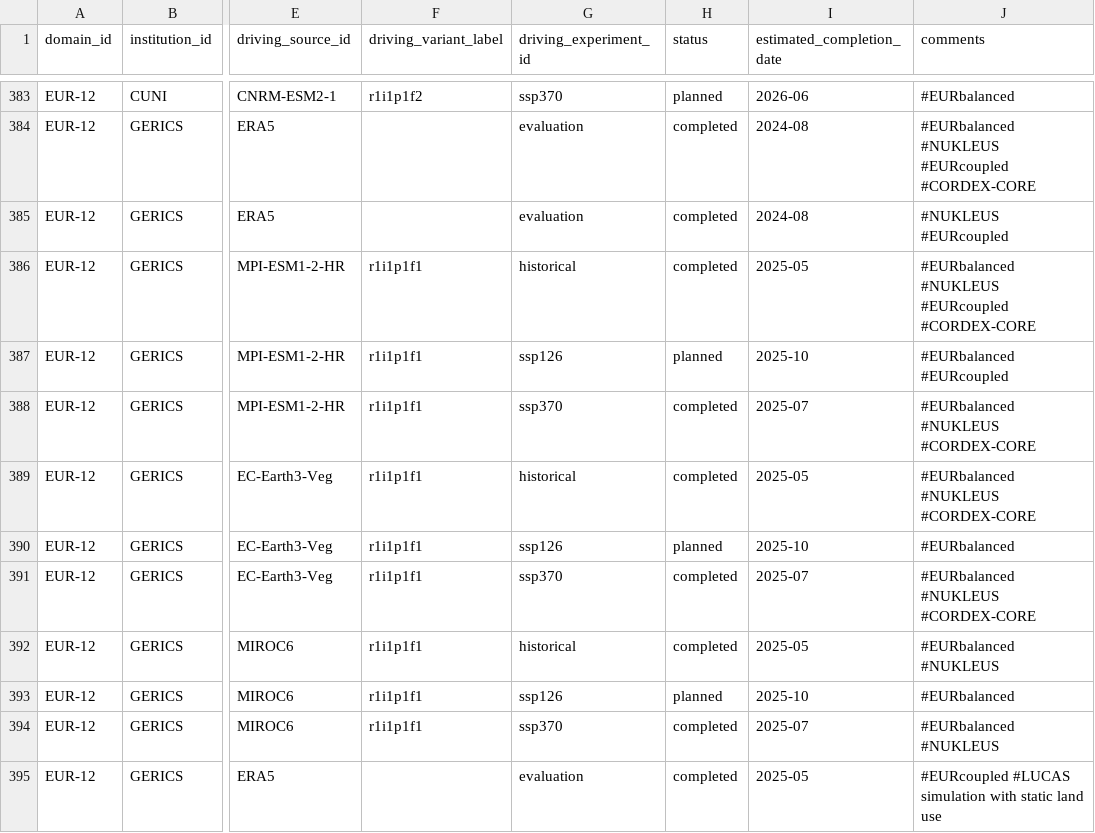
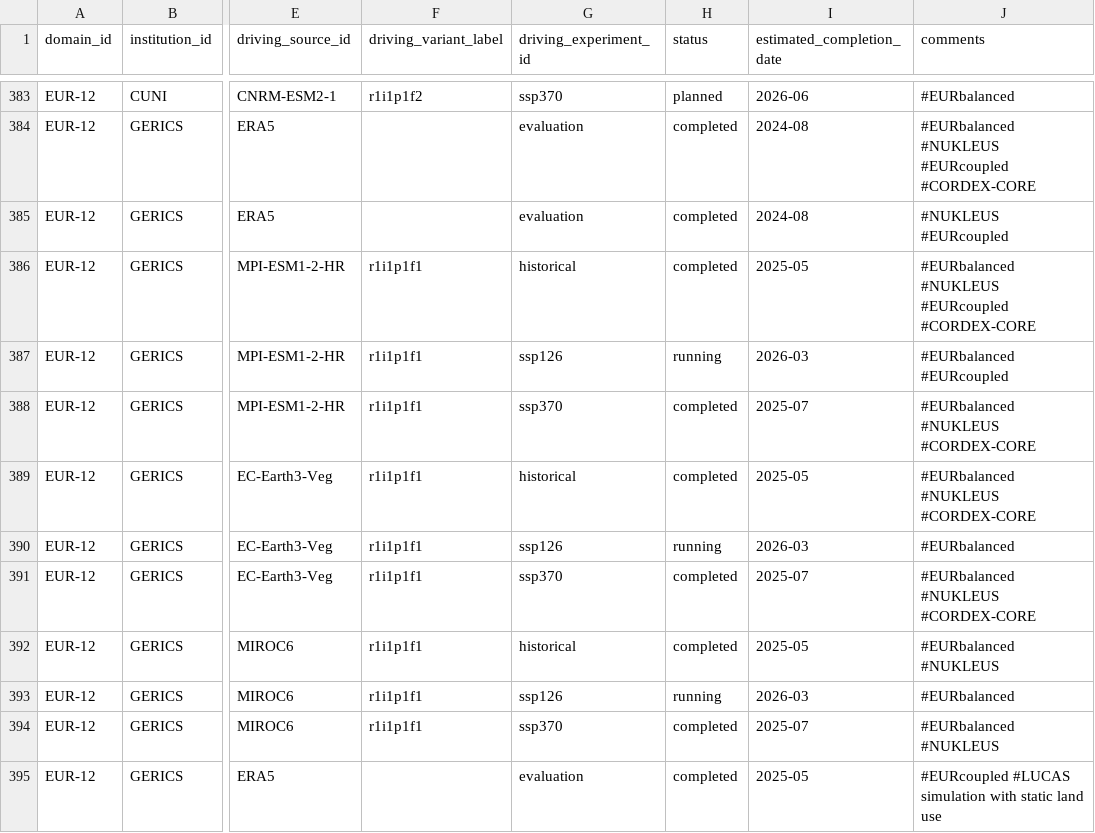
Before and after one commit to WCRP-CORDEX/simulation-status, a CSV file: CMIP6_downscaling_plans.csv, drawn as a sheet; only a part is shown, gaps mark what is left out; the diff names each change by its address in the sheet, - before the commit and + after, or states it on an @@ line.

Commit message:
Update status of REMO2020-2-2 simulations for ssp126

```diff
--- a/CMIP6_downscaling_plans.csv
+++ b/CMIP6_downscaling_plans.csv
-H387 (status): planned
+H387 (status): running
-I387 (estimated_completion_date): 2025-10
+I387 (estimated_completion_date): 2026-03
-H390 (status): planned
+H390 (status): running
-I390 (estimated_completion_date): 2025-10
+I390 (estimated_completion_date): 2026-03
-H393 (status): planned
+H393 (status): running
-I393 (estimated_completion_date): 2025-10
+I393 (estimated_completion_date): 2026-03
```
